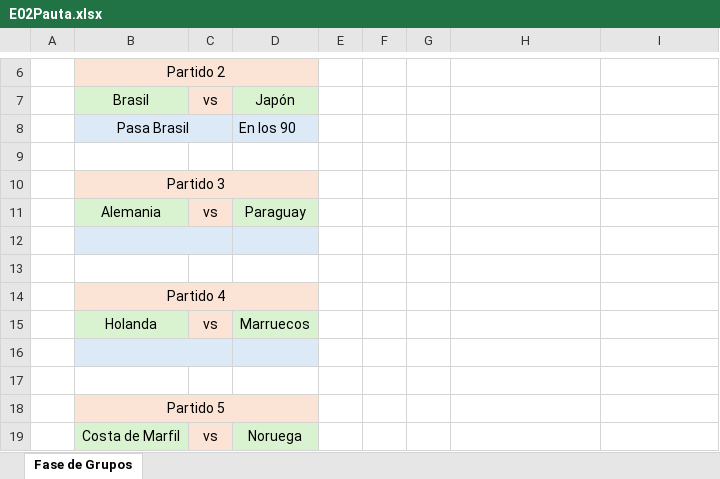
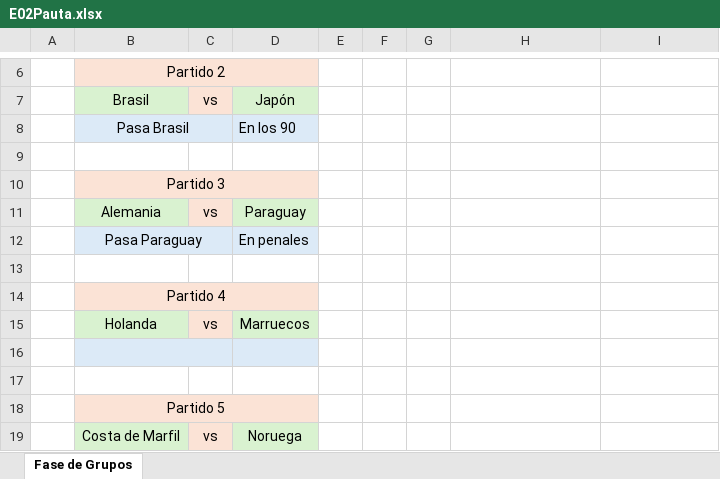
Before and after one commit to EugenioIrarrazaval2001/polla-mundial, an Excel workbook: Pauta/E02Pauta.xlsx, sheet Fase de Grupos, drawn as a sheet; only a part is shown, gaps mark what is left out; values as stored, in another font and other column widths than the file's, no borders; removed rows and columns are numbered as before the commit, all else as after; the diff names each change by its address in the sheet, - before the commit and + after, or states it on an @@ line.

Commit message:
Update E02Pauta.xlsx

```diff
--- a/Pauta/E02Pauta.xlsx (sheet Fase de Grupos)
+++ b/Pauta/E02Pauta.xlsx (sheet Fase de Grupos)
-row 12:  |  |  |  |  |  |  |  | En penales
+row 12:  | Pasa Paraguay |  | En penales |  |  |  |  | En penales
```
